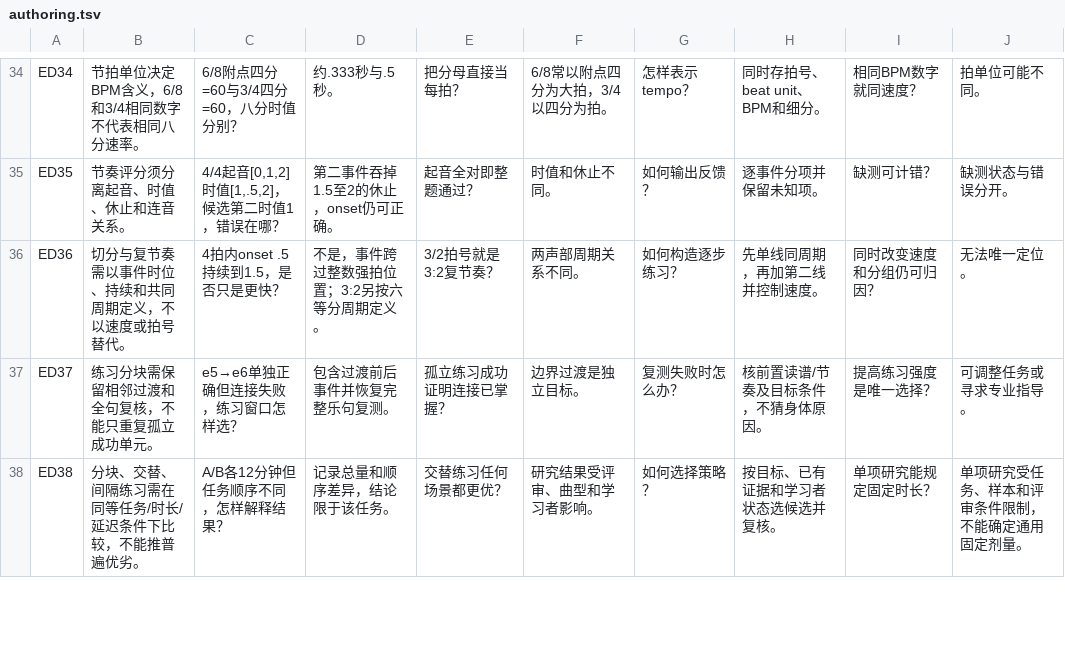
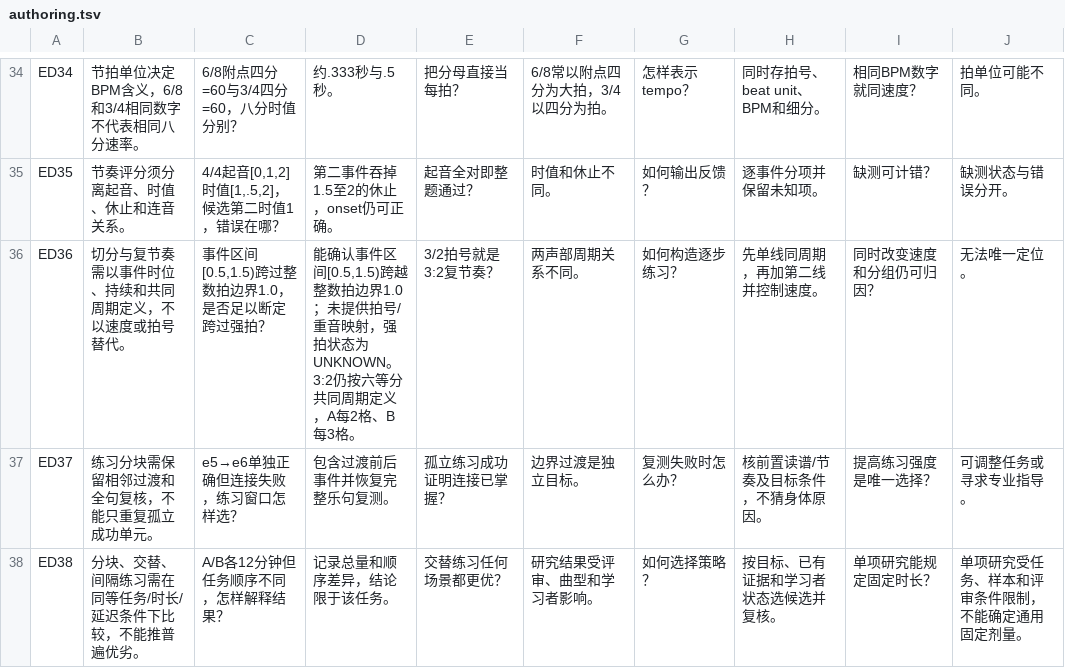
Before and after one commit to kaicreator-mm/audio-kg, a TSV file: knowledge/K14/authoring.tsv, drawn as a sheet; only a part is shown, gaps mark what is left out.

```diff
--- a/knowledge/K14/authoring.tsv
+++ b/knowledge/K14/authoring.tsv
@@ -35,3 +35,3 @@ ED34	节拍单位决定BPM含义，6/8和3/4相同数字不代表相同八分速
 ED35	节奏评分须分离起音、时值、休止和连音关系。	4/4起音[0,1,2]时值[1,.5,2]，候选第二时值1，错误在哪？	第二事件吞掉1.5至2的休止，onset仍可正确。	起音全对即整题通过？	时值和休止不同。	如何输出反馈？	逐事件分项并保留未知项。	缺测可计错？	缺测状态与错误分开。
-ED36	切分与复节奏需以事件时位、持续和共同周期定义，不以速度或拍号替代。	4拍内onset .5持续到1.5，是否只是更快？	不是，事件跨过整数强拍位置；3:2另按六等分周期定义。	3/2拍号就是3:2复节奏？	两声部周期关系不同。	如何构造逐步练习？	先单线同周期，再加第二线并控制速度。	同时改变速度和分组仍可归因？	无法唯一定位。
+ED36	切分与复节奏需以事件时位、持续和共同周期定义，不以速度或拍号替代。	事件区间[0.5,1.5)跨过整数拍边界1.0，是否足以断定跨过强拍？	能确认事件区间[0.5,1.5)跨越整数拍边界1.0；未提供拍号/重音映射，强拍状态为UNKNOWN。3:2仍按六等分共同周期定义，A每2格、B每3格。	3/2拍号就是3:2复节奏？	两声部周期关系不同。	如何构造逐步练习？	先单线同周期，再加第二线并控制速度。	同时改变速度和分组仍可归因？	无法唯一定位。
 ED37	练习分块需保留相邻过渡和全句复核，不能只重复孤立成功单元。	e5→e6单独正确但连接失败，练习窗口怎样选？	包含过渡前后事件并恢复完整乐句复测。	孤立练习成功证明连接已掌握？	边界过渡是独立目标。	复测失败时怎么办？	核前置读谱/节奏及目标条件，不猜身体原因。	提高练习强度是唯一选择？	可调整任务或寻求专业指导。
```
Also changed, not shown: knowledge/K09/authoring.tsv, 22 other files.
